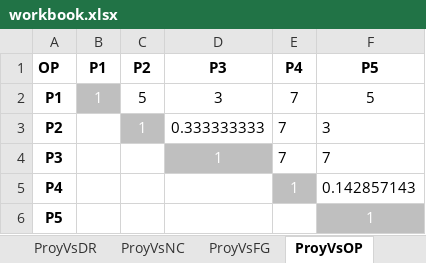
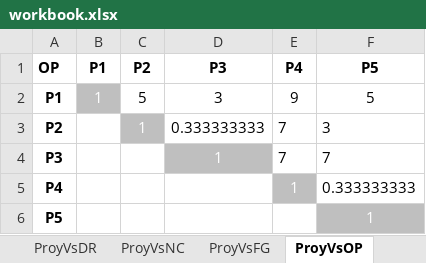
Before and after one commit to michidun/FAHP, an Excel workbook: muestras/3/workbook.xlsx, sheet ProyVsOP, drawn as a sheet; values as stored, in another font and other column widths than the file's, no borders; the diff names each change by its address in the sheet, - before the commit and + after, or states it on an @@ line.

```diff
--- a/muestras/3/workbook.xlsx (sheet ProyVsOP)
+++ b/muestras/3/workbook.xlsx (sheet ProyVsOP)
-E2 (P4): 7
+E2 (P4): 9
-F5 (P5): 0.142857143
+F5 (P5): 0.333333333
```
Also changed, not shown: sheet ProyVsFE, sheet SubcriteriosVsC1, sheet ProyVsTH, sheet ProyVsOC, sheet ProyVsIE, muestras/1/workbook.xlsx, muestras/2/workbook.xlsx, 3 other files.
